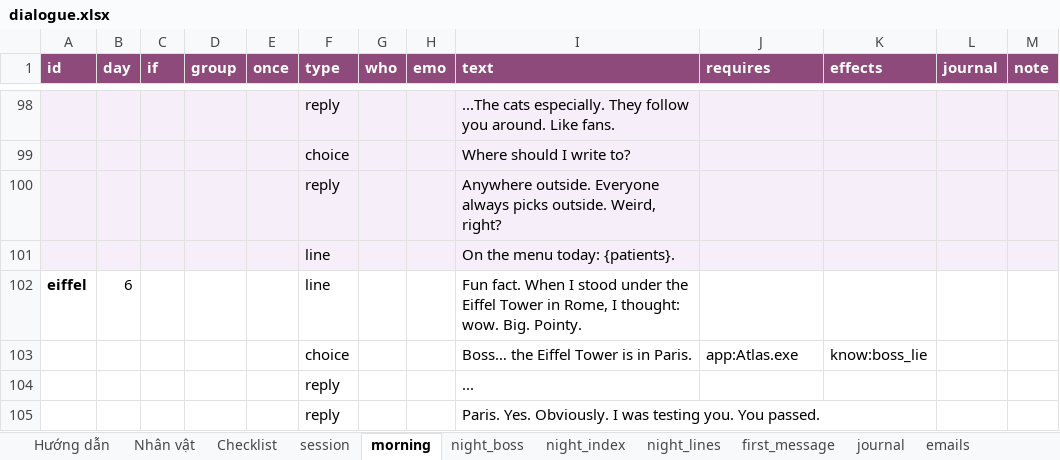
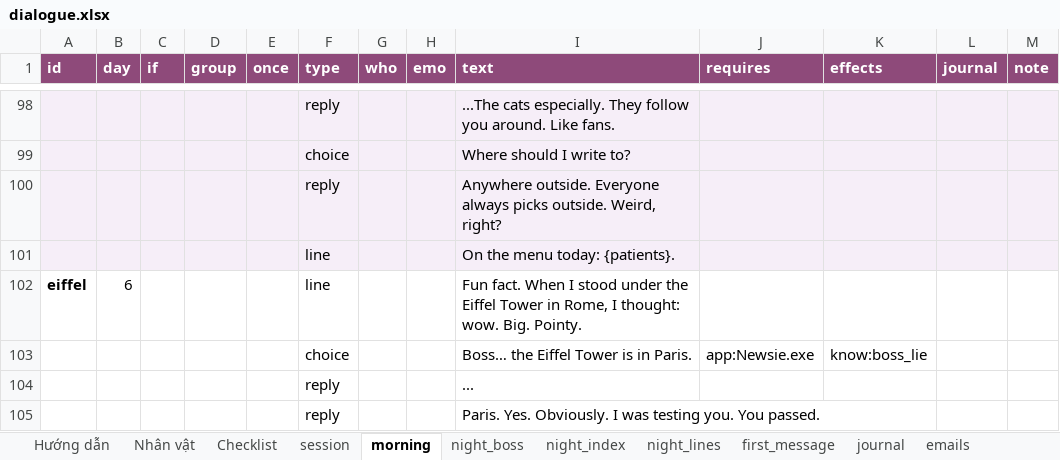
Before and after one commit to FeeVa2498/can-you-fix-her, an Excel workbook: data/dialogue.xlsx, sheet morning, drawn as a sheet; only a part is shown, gaps mark what is left out; values as stored, in another font and other column widths than the file's, no borders; the diff names each change by its address in the sheet, - before the commit and + after, or states it on an @@ line.

```diff
--- a/data/dialogue.xlsx (sheet morning)
+++ b/data/dialogue.xlsx (sheet morning)
-J103 (requires): app:Atlas.exe
+J103 (requires): app:Newsie.exe
```
Also changed, not shown: sheet night_lines, sheet night_index, sheet Hướng dẫn, sheet emails, 8 other files.
